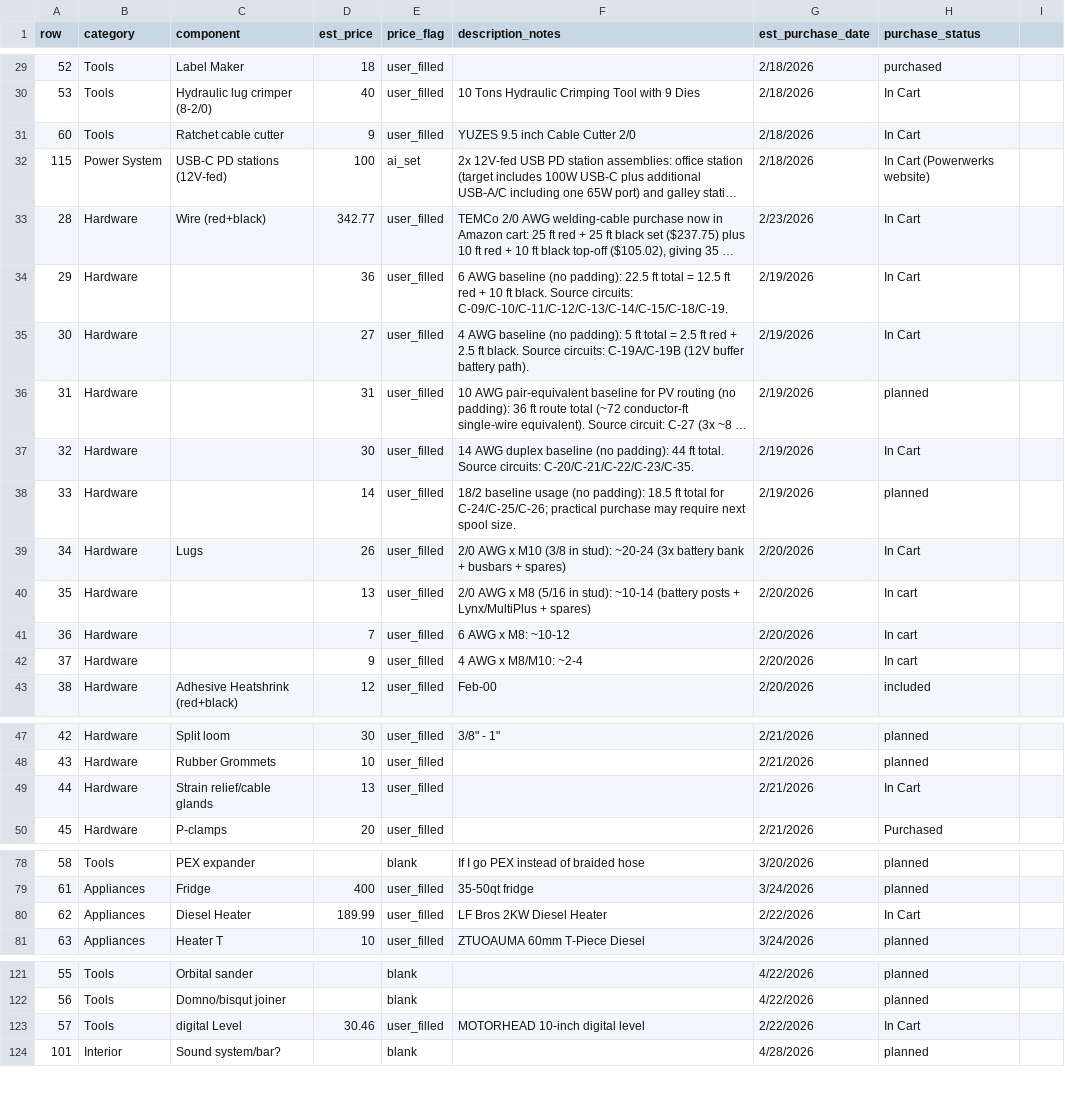
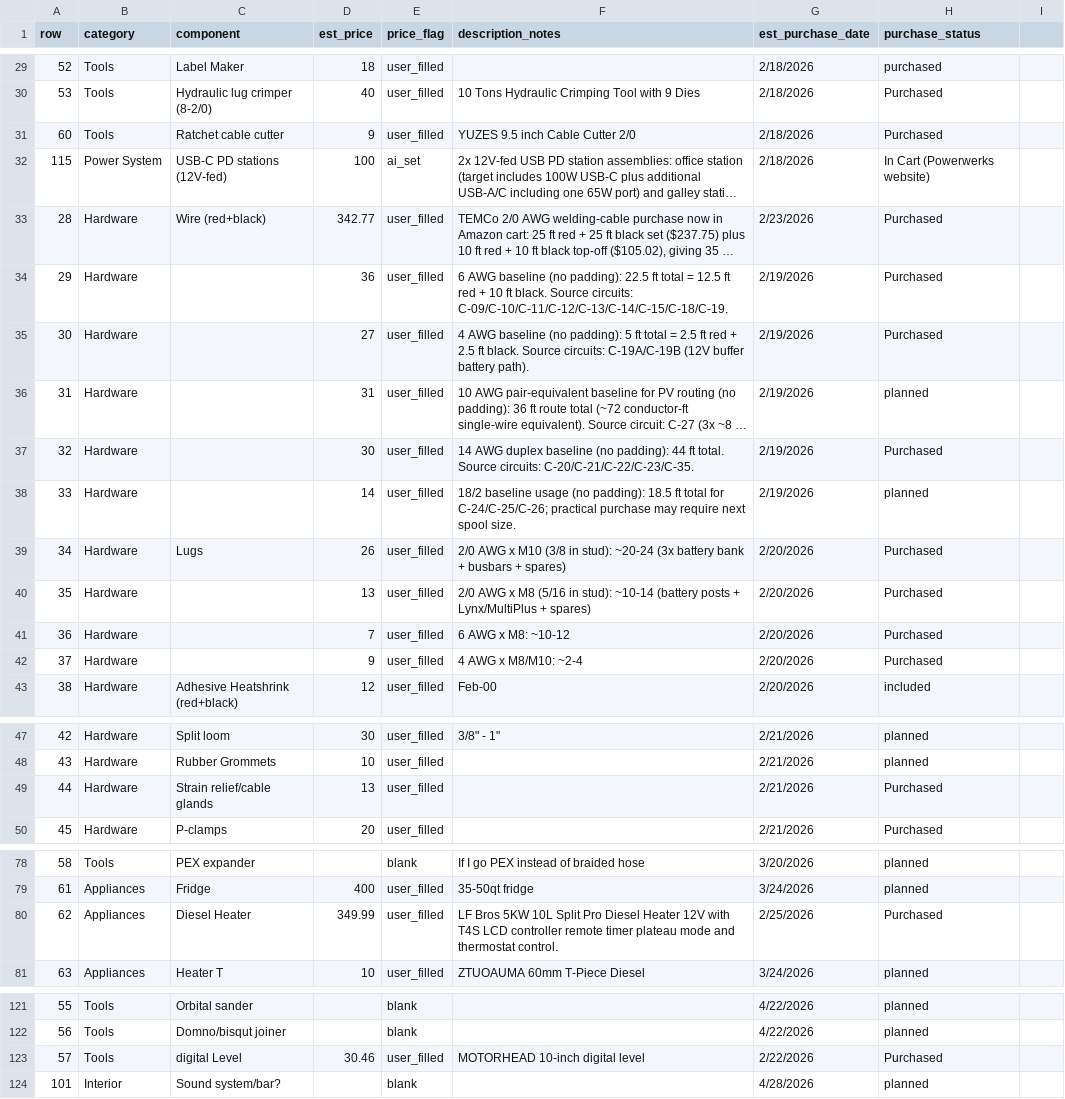
Before and after one commit to DataDaneDev/HiatusBuild, a CSV file: bom/bom_estimated_items.csv, drawn as a sheet; only a part is shown, gaps mark what is left out; long unchanged cells end in …; the diff covers the shown part only; the diff names each change by its address in the sheet, - before the commit and + after, or states it on an @@ line.

Commit message:
Purchase #2 - $6k

```diff
--- a/bom/bom_estimated_items.csv
+++ b/bom/bom_estimated_items.csv
-H30:H31 (purchase_status): In Cart
+H30:H31 (purchase_status): Purchased
-H33:H35 (purchase_status): In Cart
+H33:H35 (purchase_status): Purchased
-H37 (purchase_status): In Cart
+H37 (purchase_status): Purchased
-H39 (purchase_status): In Cart
+H39 (purchase_status): Purchased
-H40:H42 (purchase_status): In cart
+H40:H42 (purchase_status): Purchased
-H49 (purchase_status): In Cart
+H49 (purchase_status): Purchased
-D80 (est_price): 189.99
+D80 (est_price): 349.99
-F80 (description_notes): LF Bros 2KW Diesel Heater
+F80 (description_notes): LF Bros 5KW 10L Split Pro Diesel Heater 12V with T4S LCD controller remote timer plateau mode and thermostat control.
-G80 (est_purchase_date): 2/22/2026
+G80 (est_purchase_date): 2/25/2026
-H80 (purchase_status): In Cart
+H80 (purchase_status): Purchased
-H123 (purchase_status): In Cart
+H123 (purchase_status): Purchased
```
Also changed, not shown: 10 added rows and 46 edited cells elsewhere in this file, 2 other files.
